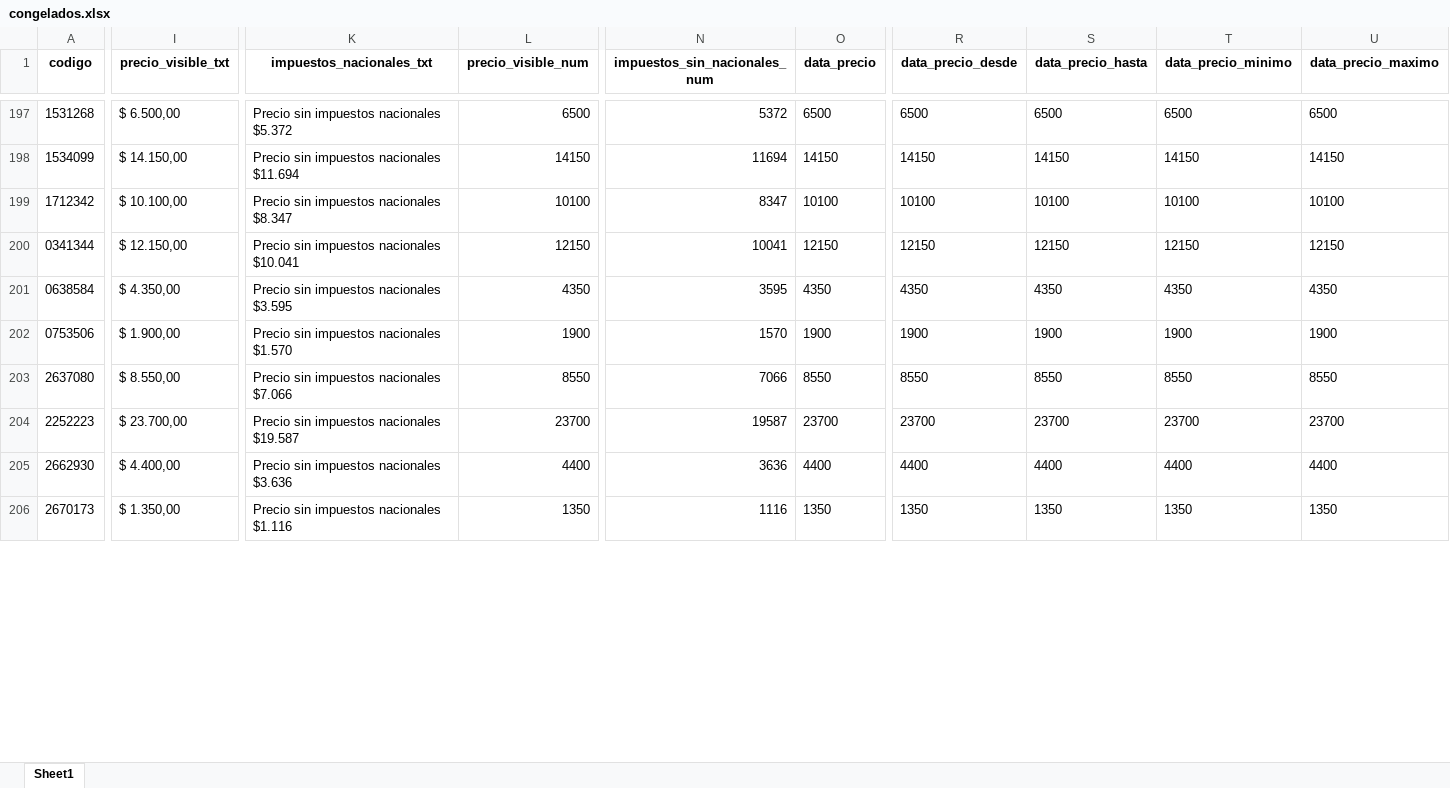
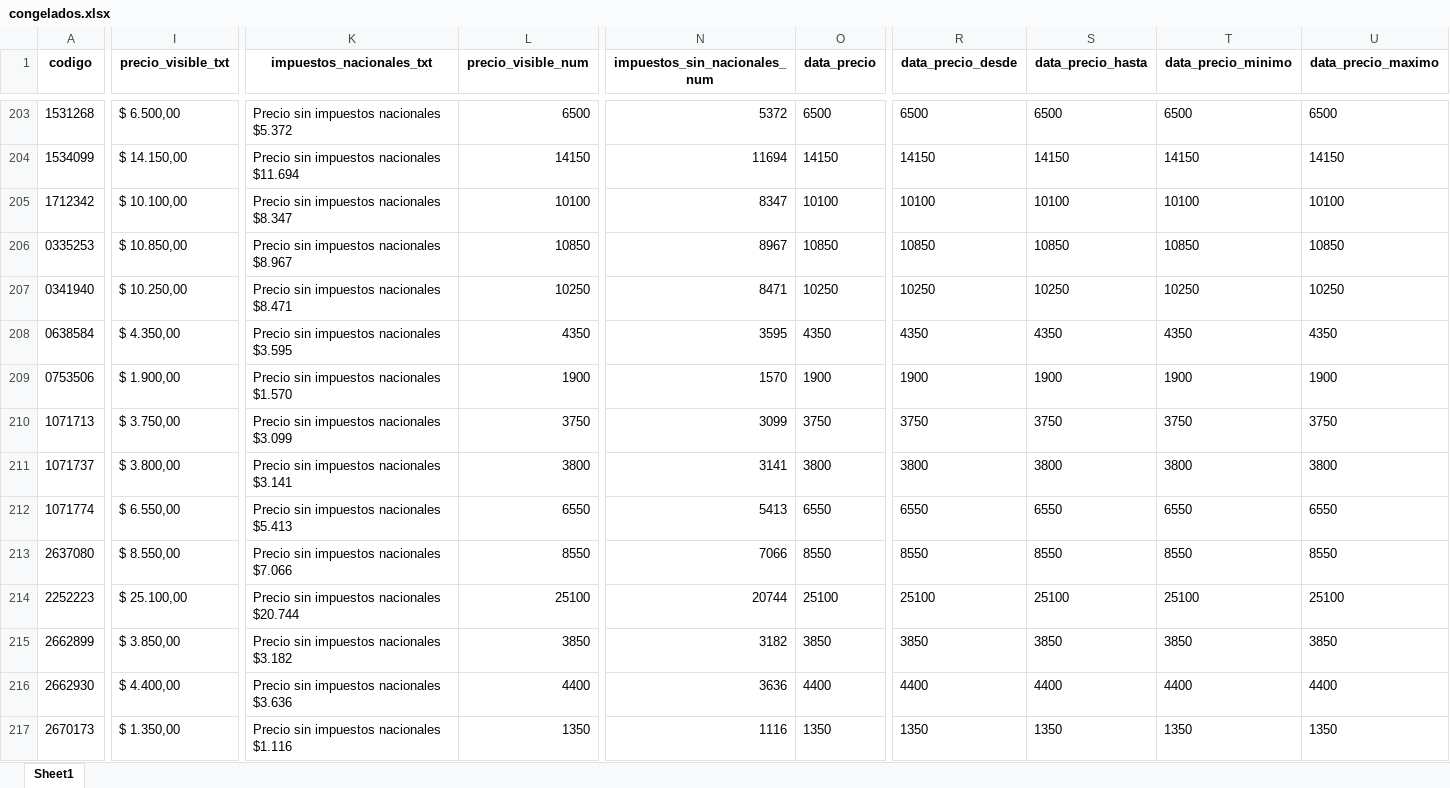
Before and after one commit to ibarajas248/Scraping-web-de-tiendas-online, an Excel workbook: final/11_anonima/Tunnel/tunnel_correcciones/congelados.xlsx, sheet Sheet1, drawn as a sheet; only a part is shown, gaps mark what is left out; values as stored, in another font and other column widths than the file's, no borders; removed rows and columns are numbered as before the commit, all else as after; rows hold the shown columns only; the diff covers the shown part only; the diff names each change by its address in the sheet, - before the commit and + after, or states it on an @@ line.

```diff
--- a/final/11_anonima/Tunnel/tunnel_correcciones/congelados.xlsx (sheet Sheet1)
+++ b/final/11_anonima/Tunnel/tunnel_correcciones/congelados.xlsx (sheet Sheet1)
-row 200: 0341344 | $ 12.150,00 | Precio sin impuestos nacionales $10.041 | 12150 | 10041 | 12150 | 12150 | 12150 | 12150 | 12150
+row 206: 0335253 | $ 10.850,00 | Precio sin impuestos nacionales $8.967 | 10850 | 8967 | 10850 | 10850 | 10850 | 10850 | 10850
+row 207: 0341940 | $ 10.250,00 | Precio sin impuestos nacionales $8.471 | 10250 | 8471 | 10250 | 10250 | 10250 | 10250 | 10250
+row 210: 1071713 | $ 3.750,00 | Precio sin impuestos nacionales $3.099 | 3750 | 3099 | 3750 | 3750 | 3750 | 3750 | 3750
+row 211: 1071737 | $ 3.800,00 | Precio sin impuestos nacionales $3.141 | 3800 | 3141 | 3800 | 3800 | 3800 | 3800 | 3800
+row 212: 1071774 | $ 6.550,00 | Precio sin impuestos nacionales $5.413 | 6550 | 5413 | 6550 | 6550 | 6550 | 6550 | 6550
-I214 (precio_visible_txt): $ 23.700,00
+I214 (precio_visible_txt): $ 25.100,00
-K214 (impuestos_nacionales_txt): Precio sin impuestos nacionales $19.587
+K214 (impuestos_nacionales_txt): Precio sin impuestos nacionales $20.744
-L214 (precio_visible_num): 23700
+L214 (precio_visible_num): 25100
-N214 (impuestos_sin_nacionales_num): 19587
+N214 (impuestos_sin_nacionales_num): 20744
-O214 (data_precio): 23700
+O214 (data_precio): 25100
-R214 (data_precio_desde): 23700
+R214 (data_precio_desde): 25100
-S214 (data_precio_hasta): 23700
+S214 (data_precio_hasta): 25100
-T214 (data_precio_minimo): 23700
+T214 (data_precio_minimo): 25100
-U214 (data_precio_maximo): 23700
+U214 (data_precio_maximo): 25100
+row 215: 2662899 | $ 3.850,00 | Precio sin impuestos nacionales $3.182 | 3850 | 3182 | 3850 | 3850 | 3850 | 3850 | 3850
```
Also changed, not shown: 26 added rows, 19 removed rows, 234 edited cells and cell formats elsewhere in this sheet, auxiliares_data_entry/disco/disco_aux_vieres_actualizado.xlsx, auxiliares_data_entry/kilbel/kilbel_con_precios.xlsx, 32 other files.
